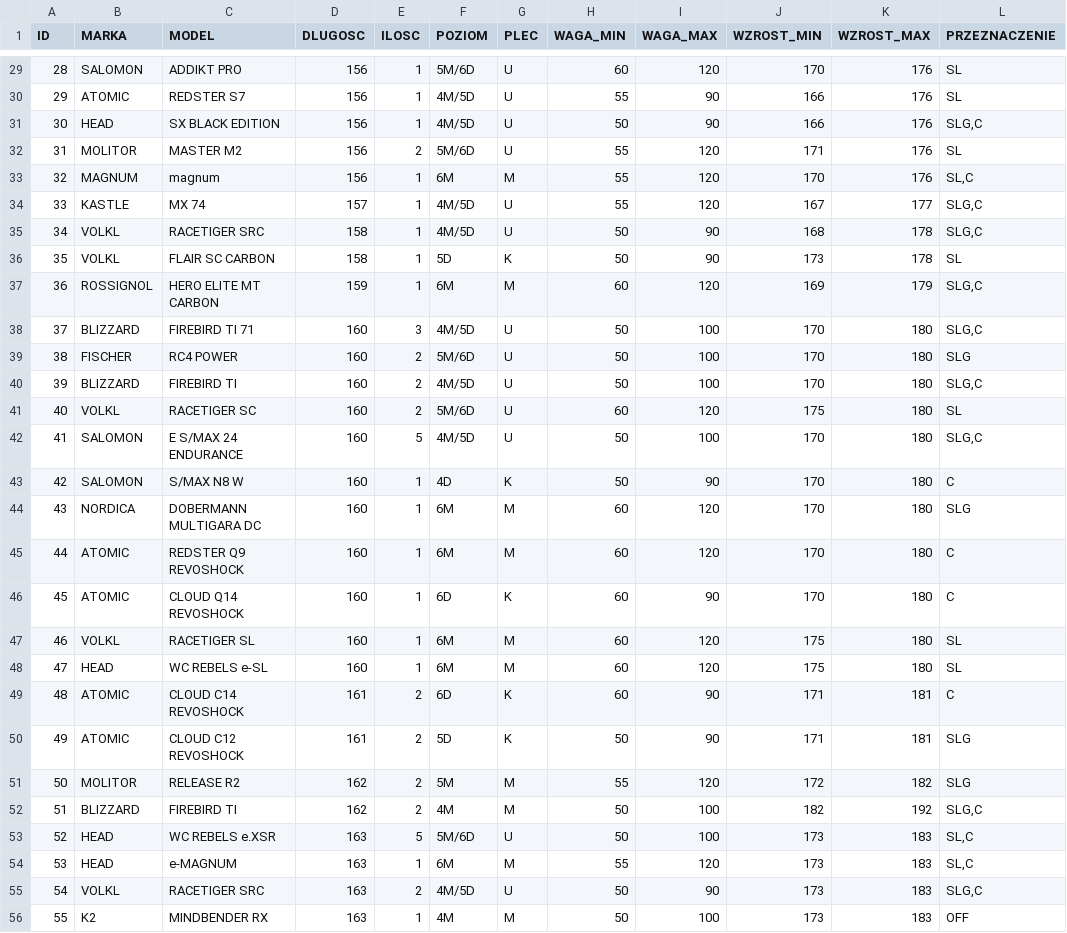
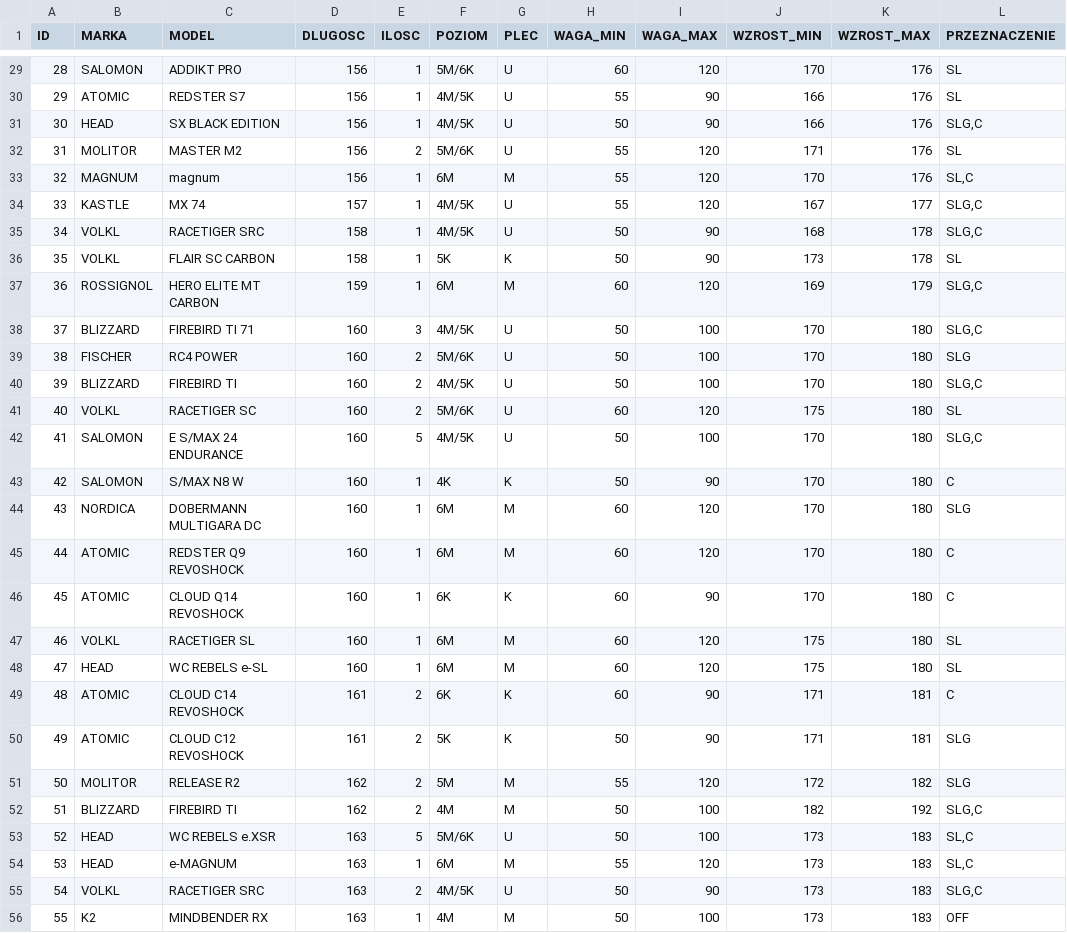
Before and after one commit to JakNikT/asystent_java, a CSV file: asystent-nart-web/public/data/NOWABAZA_final.csv, drawn as a sheet; only a part is shown, gaps mark what is left out; the diff covers the shown part only; the diff names each change by its address in the sheet, - before the commit and + after, or states it on an @@ line.

```diff
--- a/asystent-nart-web/public/data/NOWABAZA_final.csv
+++ b/asystent-nart-web/public/data/NOWABAZA_final.csv
-F29 (POZIOM): 5M/6D
+F29 (POZIOM): 5M/6K
-F30:F31 (POZIOM): 4M/5D
+F30:F31 (POZIOM): 4M/5K
-F32 (POZIOM): 5M/6D
+F32 (POZIOM): 5M/6K
-F34:F35 (POZIOM): 4M/5D
+F34:F35 (POZIOM): 4M/5K
-F36 (POZIOM): 5D
+F36 (POZIOM): 5K
-F38 (POZIOM): 4M/5D
+F38 (POZIOM): 4M/5K
-F39 (POZIOM): 5M/6D
+F39 (POZIOM): 5M/6K
-F40 (POZIOM): 4M/5D
+F40 (POZIOM): 4M/5K
-F41 (POZIOM): 5M/6D
+F41 (POZIOM): 5M/6K
-F42 (POZIOM): 4M/5D
+F42 (POZIOM): 4M/5K
-F43 (POZIOM): 4D
+F43 (POZIOM): 4K
-F46 (POZIOM): 6D
+F46 (POZIOM): 6K
-F49 (POZIOM): 6D
+F49 (POZIOM): 6K
-F50 (POZIOM): 5D
+F50 (POZIOM): 5K
-F53 (POZIOM): 5M/6D
+F53 (POZIOM): 5M/6K
-F55 (POZIOM): 4M/5D
+F55 (POZIOM): 4M/5K
```
Also changed, not shown: 30 edited cells elsewhere in this file, 5 other files.
